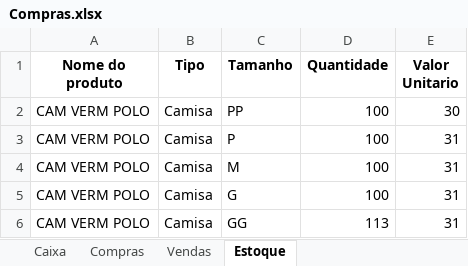
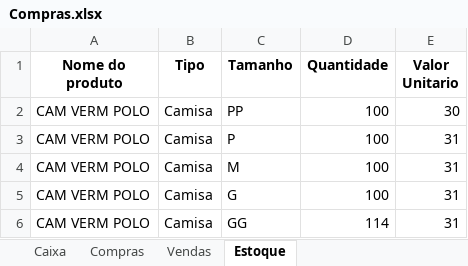
Before and after one commit to ViniciusWill/loja-roupa-py, an Excel workbook: Compras.xlsx, sheet Estoque, drawn as a sheet; values as stored, in another font and other column widths than the file's, no borders; the diff names each change by its address in the sheet, - before the commit and + after, or states it on an @@ line.

```diff
--- a/Compras.xlsx (sheet Estoque)
+++ b/Compras.xlsx (sheet Estoque)
-D6 (Quantidade): 113
+D6 (Quantidade): 114
```
Also changed, not shown: 1 other file.
